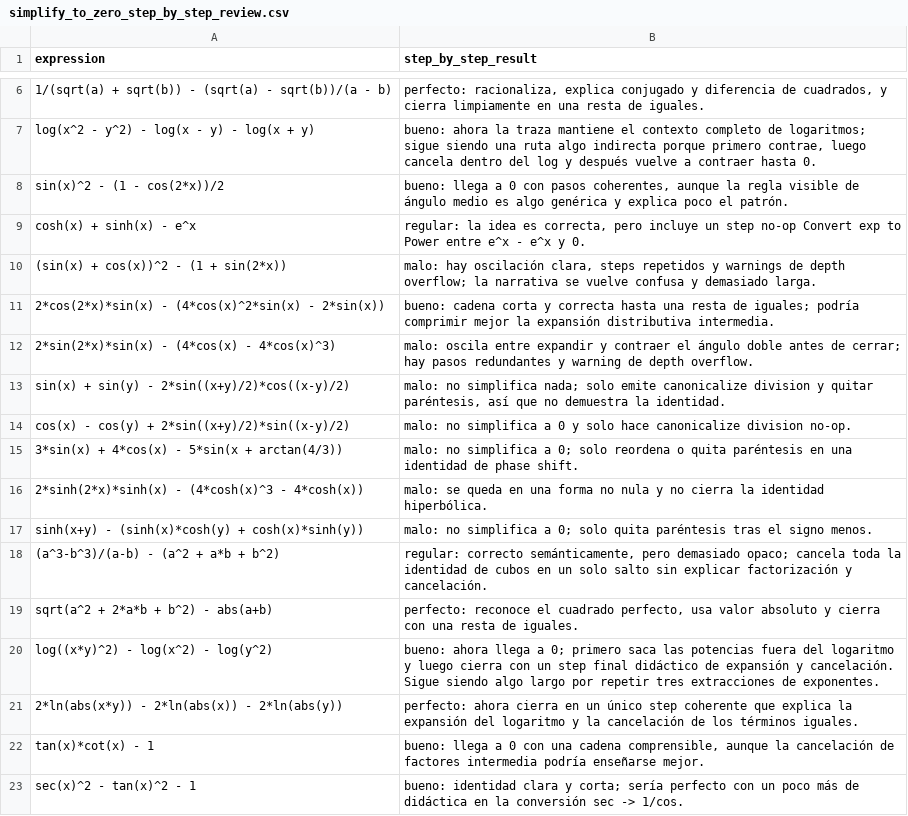
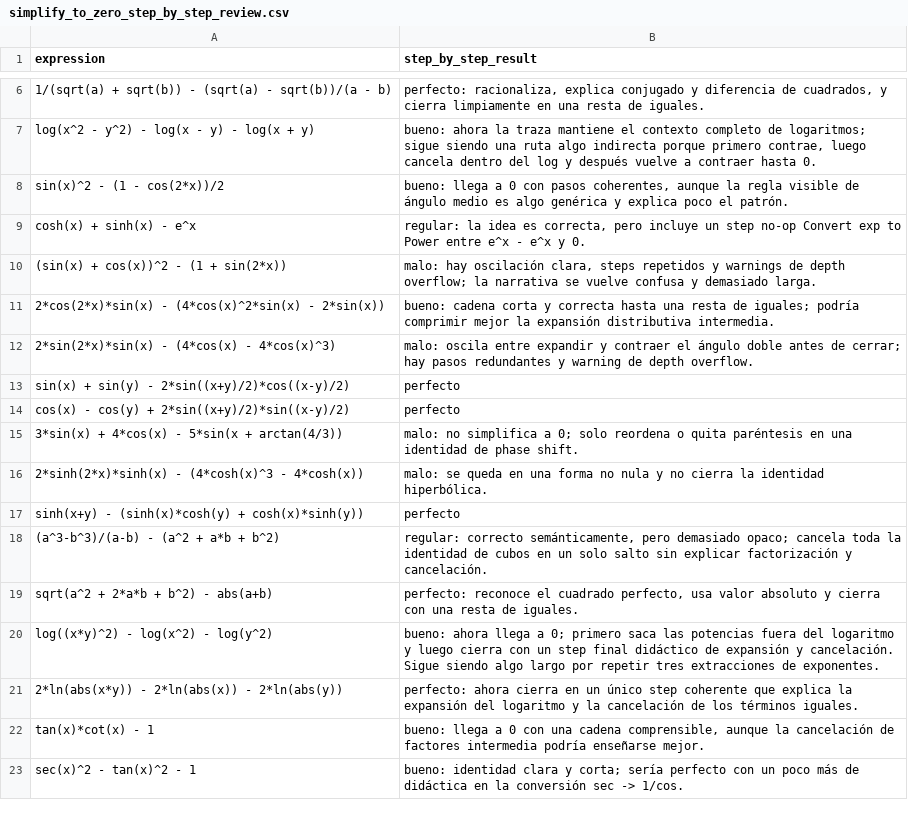
Before and after one commit to javileyes/ExpliCAS, a CSV file: docs/simplify_to_zero_step_by_step_review.csv, drawn as a sheet; only a part is shown, gaps mark what is left out.

Commit message:
mejora simplificación, steps

```diff
--- a/docs/simplify_to_zero_step_by_step_review.csv
+++ b/docs/simplify_to_zero_step_by_step_review.csv
@@ -12,7 +12,7 @@ expression,step_by_step_result
 "2*sin(2*x)*sin(x) - (4*cos(x) - 4*cos(x)^3)","malo: oscila entre expandir y contraer el ángulo doble antes de cerrar; hay pasos redundantes y warning de depth overflow."
-"sin(x) + sin(y) - 2*sin((x+y)/2)*cos((x-y)/2)","malo: no simplifica nada; solo emite canonicalize division y quitar paréntesis, así que no demuestra la identidad."
-"cos(x) - cos(y) + 2*sin((x+y)/2)*sin((x-y)/2)","malo: no simplifica a 0 y solo hace canonicalize division no-op."
+"sin(x) + sin(y) - 2*sin((x+y)/2)*cos((x-y)/2)",perfecto
+"cos(x) - cos(y) + 2*sin((x+y)/2)*sin((x-y)/2)",perfecto
 "3*sin(x) + 4*cos(x) - 5*sin(x + arctan(4/3))","malo: no simplifica a 0; solo reordena o quita paréntesis en una identidad de phase shift."
 "2*sinh(2*x)*sinh(x) - (4*cosh(x)^3 - 4*cosh(x))","malo: se queda en una forma no nula y no cierra la identidad hiperbólica."
-"sinh(x+y) - (sinh(x)*cosh(y) + cosh(x)*sinh(y))","malo: no simplifica a 0; solo quita paréntesis tras el signo menos."
+"sinh(x+y) - (sinh(x)*cosh(y) + cosh(x)*sinh(y))",perfecto
 "(a^3-b^3)/(a-b) - (a^2 + a*b + b^2)","regular: correcto semánticamente, pero demasiado opaco; cancela toda la identidad de cubos en un solo salto sin explicar factorización y cancelación."
```
Also changed, not shown: 4 other files.
